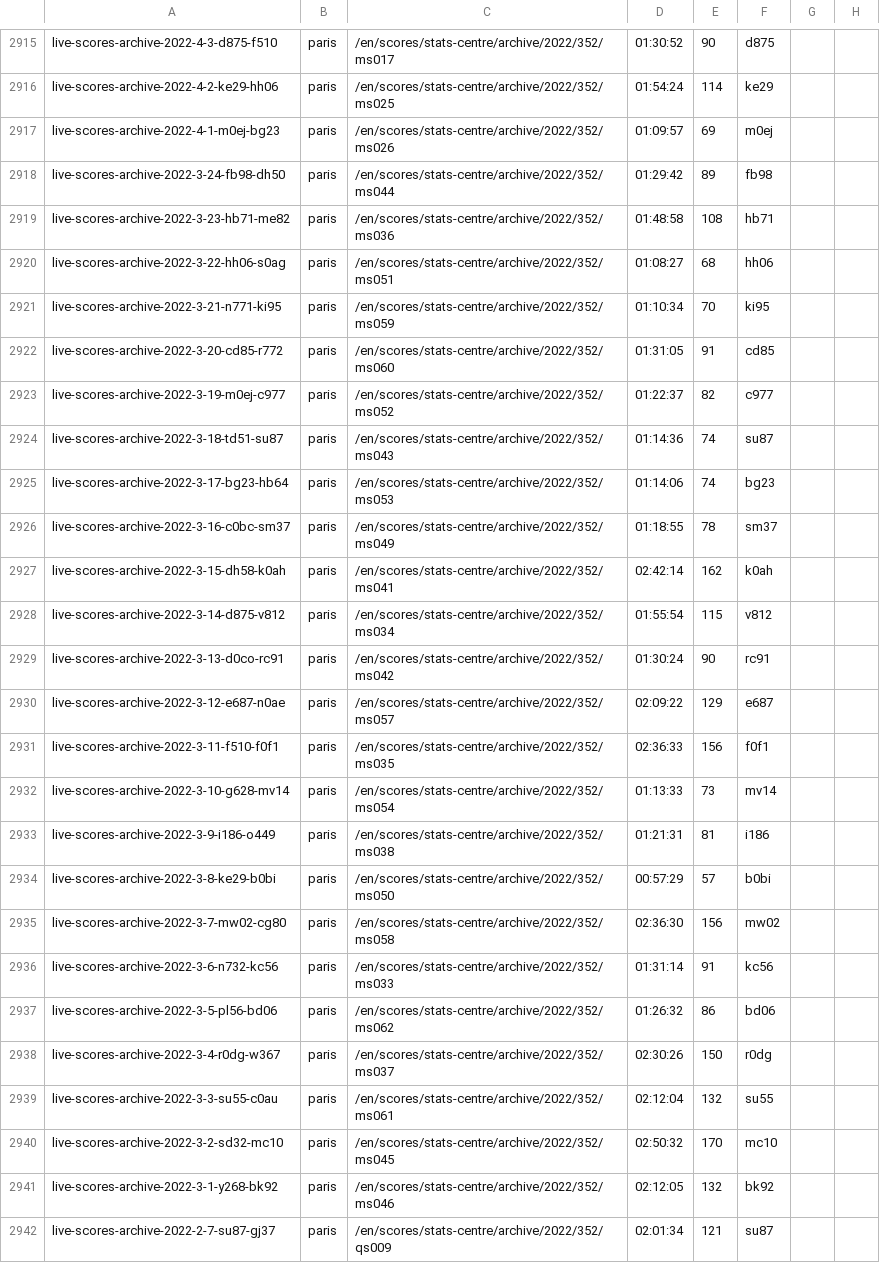
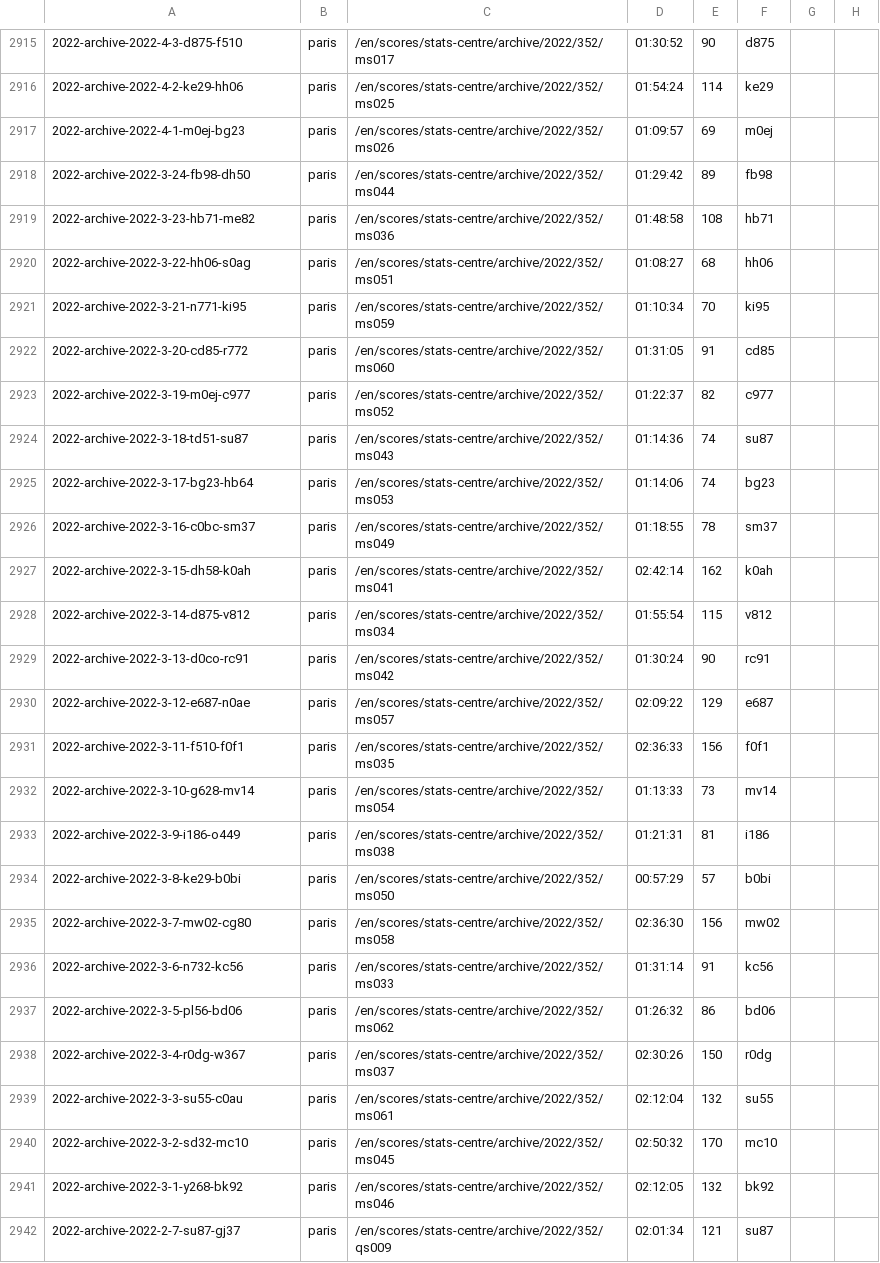
Before and after one commit to serve-and-volley/atp-world-tour-tennis-data, a CSV file: csv/3_match_stats/match_stats_2022.csv, drawn as a sheet; only a part is shown, gaps mark what is left out; the diff covers the shown part only; the diff names each change by its address in the sheet, - before the commit and + after, or states it on an @@ line.

```diff
--- a/csv/3_match_stats/match_stats_2022.csv
+++ b/csv/3_match_stats/match_stats_2022.csv
-A2915: live-scores-archive-2022-4-3-d875-f510
+A2915: 2022-archive-2022-4-3-d875-f510
-A2916: live-scores-archive-2022-4-2-ke29-hh06
+A2916: 2022-archive-2022-4-2-ke29-hh06
-A2917: live-scores-archive-2022-4-1-m0ej-bg23
+A2917: 2022-archive-2022-4-1-m0ej-bg23
-A2918: live-scores-archive-2022-3-24-fb98-dh50
+A2918: 2022-archive-2022-3-24-fb98-dh50
-A2919: live-scores-archive-2022-3-23-hb71-me82
+A2919: 2022-archive-2022-3-23-hb71-me82
-A2920: live-scores-archive-2022-3-22-hh06-s0ag
+A2920: 2022-archive-2022-3-22-hh06-s0ag
-A2921: live-scores-archive-2022-3-21-n771-ki95
+A2921: 2022-archive-2022-3-21-n771-ki95
-A2922: live-scores-archive-2022-3-20-cd85-r772
+A2922: 2022-archive-2022-3-20-cd85-r772
-A2923: live-scores-archive-2022-3-19-m0ej-c977
+A2923: 2022-archive-2022-3-19-m0ej-c977
-A2924: live-scores-archive-2022-3-18-td51-su87
+A2924: 2022-archive-2022-3-18-td51-su87
-A2925: live-scores-archive-2022-3-17-bg23-hb64
+A2925: 2022-archive-2022-3-17-bg23-hb64
-A2926: live-scores-archive-2022-3-16-c0bc-sm37
+A2926: 2022-archive-2022-3-16-c0bc-sm37
-A2927: live-scores-archive-2022-3-15-dh58-k0ah
+A2927: 2022-archive-2022-3-15-dh58-k0ah
-A2928: live-scores-archive-2022-3-14-d875-v812
+A2928: 2022-archive-2022-3-14-d875-v812
-A2929: live-scores-archive-2022-3-13-d0co-rc91
+A2929: 2022-archive-2022-3-13-d0co-rc91
-A2930: live-scores-archive-2022-3-12-e687-n0ae
+A2930: 2022-archive-2022-3-12-e687-n0ae
-A2931: live-scores-archive-2022-3-11-f510-f0f1
+A2931: 2022-archive-2022-3-11-f510-f0f1
-A2932: live-scores-archive-2022-3-10-g628-mv14
+A2932: 2022-archive-2022-3-10-g628-mv14
-A2933: live-scores-archive-2022-3-9-i186-o449
+A2933: 2022-archive-2022-3-9-i186-o449
-A2934: live-scores-archive-2022-3-8-ke29-b0bi
+A2934: 2022-archive-2022-3-8-ke29-b0bi
-A2935: live-scores-archive-2022-3-7-mw02-cg80
+A2935: 2022-archive-2022-3-7-mw02-cg80
-A2936: live-scores-archive-2022-3-6-n732-kc56
+A2936: 2022-archive-2022-3-6-n732-kc56
-A2937: live-scores-archive-2022-3-5-pl56-bd06
+A2937: 2022-archive-2022-3-5-pl56-bd06
-A2938: live-scores-archive-2022-3-4-r0dg-w367
+A2938: 2022-archive-2022-3-4-r0dg-w367
-A2939: live-scores-archive-2022-3-3-su55-c0au
+A2939: 2022-archive-2022-3-3-su55-c0au
-A2940: live-scores-archive-2022-3-2-sd32-mc10
+A2940: 2022-archive-2022-3-2-sd32-mc10
-A2941: live-scores-archive-2022-3-1-y268-bk92
+A2941: 2022-archive-2022-3-1-y268-bk92
-A2942: live-scores-archive-2022-2-7-su87-gj37
+A2942: 2022-archive-2022-2-7-su87-gj37
```
Also changed, not shown: 44 edited cells elsewhere in this file.
